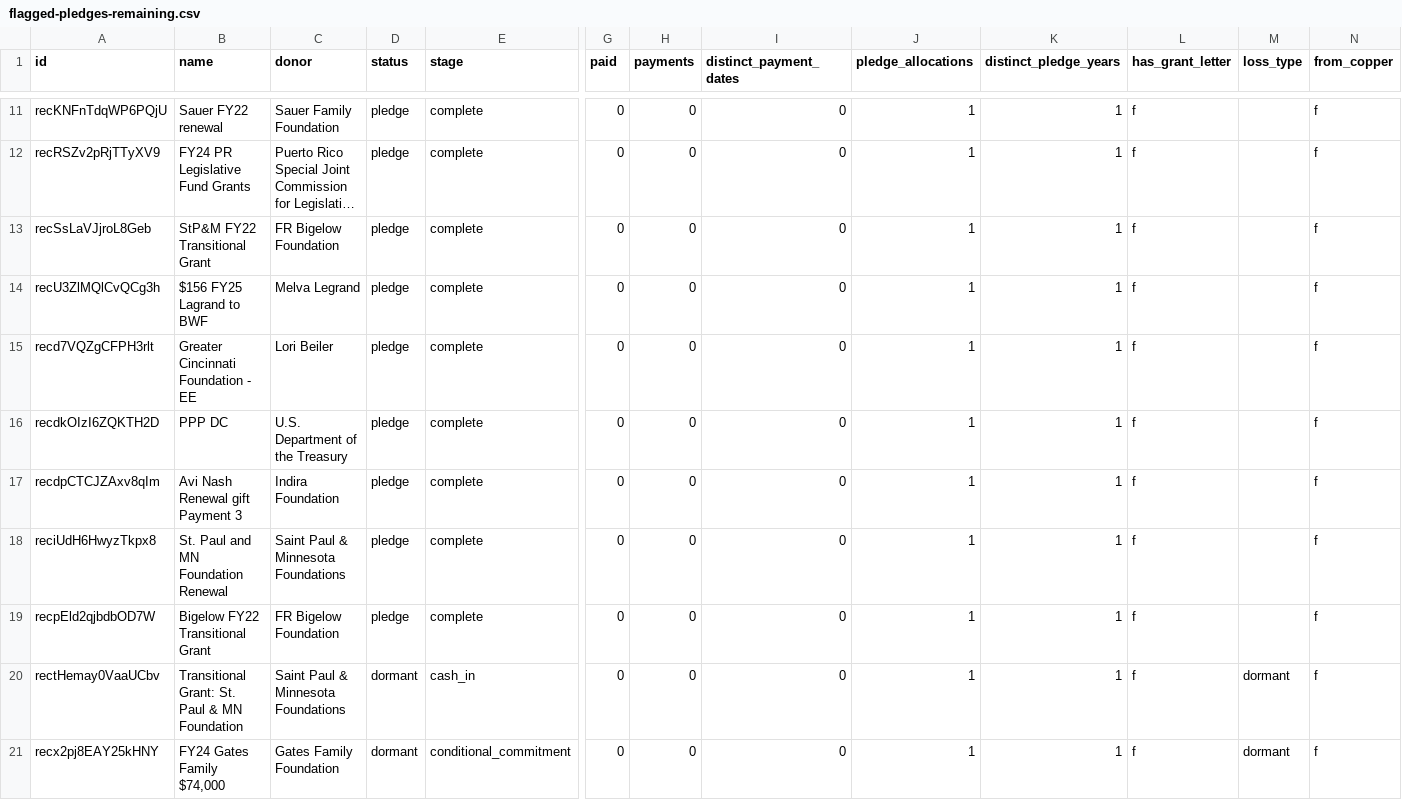
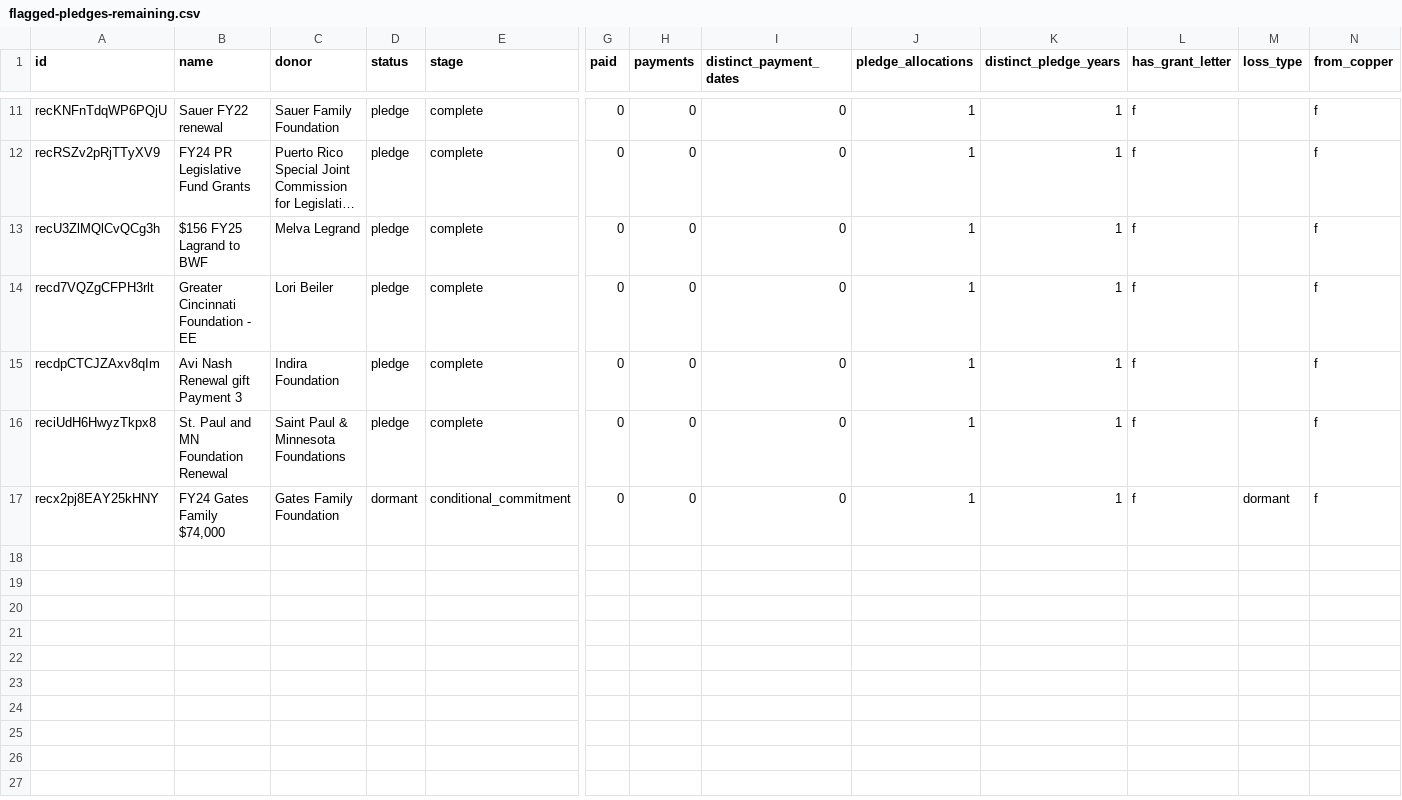
Before and after one commit to matthewlkramer/Wildflower-CRM, a CSV file: exports/flagged-pledges-remaining.csv, drawn as a sheet; only a part is shown, gaps mark what is left out; long unchanged cells end in …; rows hold the shown columns only; the diff names each change by its address in the sheet, - before the commit and + after, or states it on an @@ line.

```diff
--- a/exports/flagged-pledges-remaining.csv
+++ b/exports/flagged-pledges-remaining.csv
-row 13: recSsLaVJjroL8Geb | StP&M FY22 Transitional Grant | FR Bigelow Foundation | pledge | complete | 0 | 0 | 0 | 1 | 1 | f |  | f
-row 16: recdkOIzI6ZQKTH2D | PPP DC | U.S. Department of the Treasury | pledge | complete | 0 | 0 | 0 | 1 | 1 | f |  | f
-row 19: recpEld2qjbdbOD7W | Bigelow FY22 Transitional Grant | FR Bigelow Foundation | pledge | complete | 0 | 0 | 0 | 1 | 1 | f |  | f
-row 20: rectHemay0VaaUCbv | Transitional Grant: St. Paul & MN Foundation | Saint Paul & Minnesota Foundations | dormant | cash_in | 0 | 0 | 0 | 1 | 1 | f | dormant | f
```
Also changed, not shown: exports/flagged-pledges-evidence.csv.
